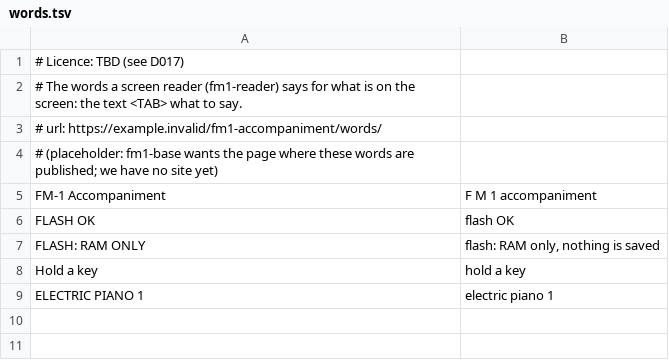
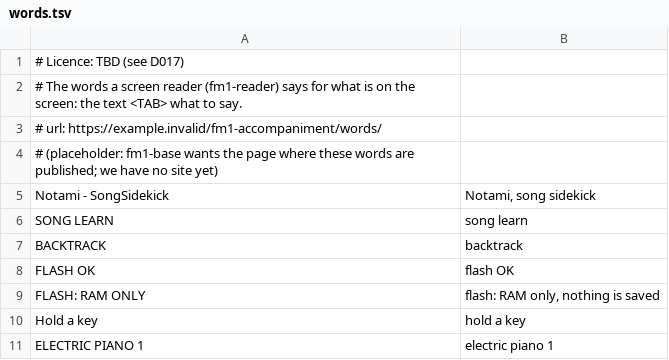
Before and after one commit to kjs4discovery/kicksidesidekick, a TSV file: firmware/app/words.tsv, drawn as a sheet.

```diff
--- a/firmware/app/words.tsv
+++ b/firmware/app/words.tsv
@@ -4,3 +4,5 @@
 # (placeholder: fm1-base wants the page where these words are published; we have no site yet)
-FM-1 Accompaniment	F M 1 accompaniment
+Notami - SongSidekick	Notami, song sidekick
+SONG LEARN	song learn
+BACKTRACK	backtrack
 FLASH OK	flash OK
```
Also changed, not shown: 13 other files.
